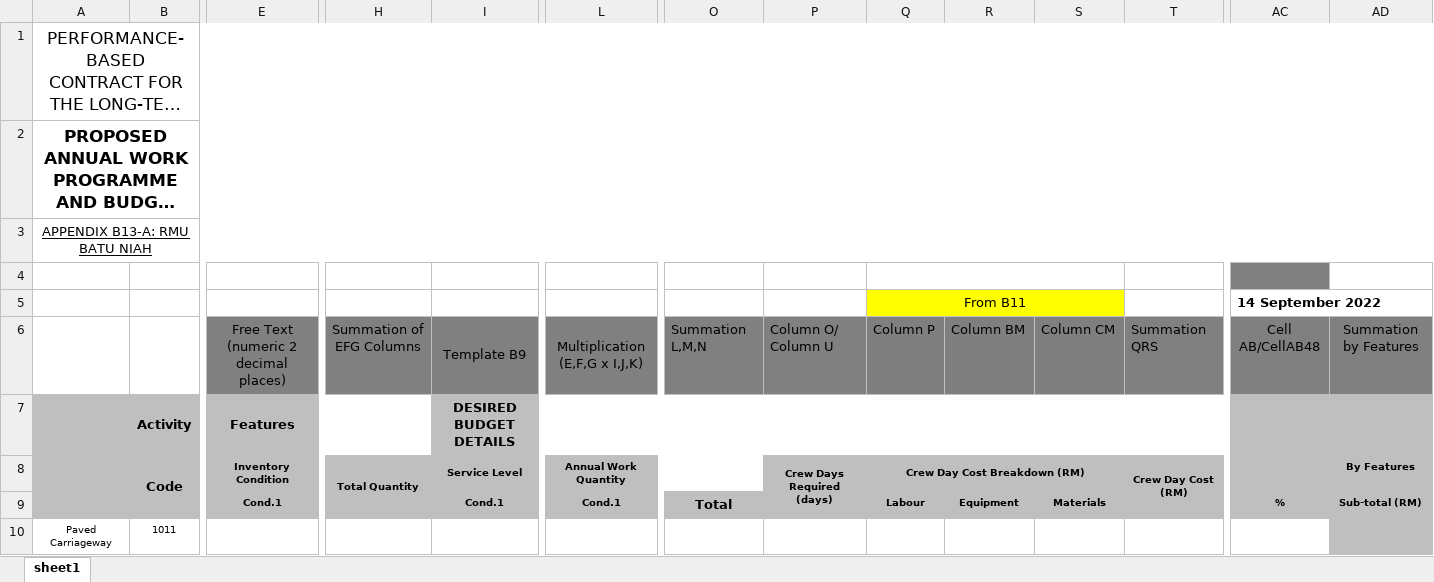
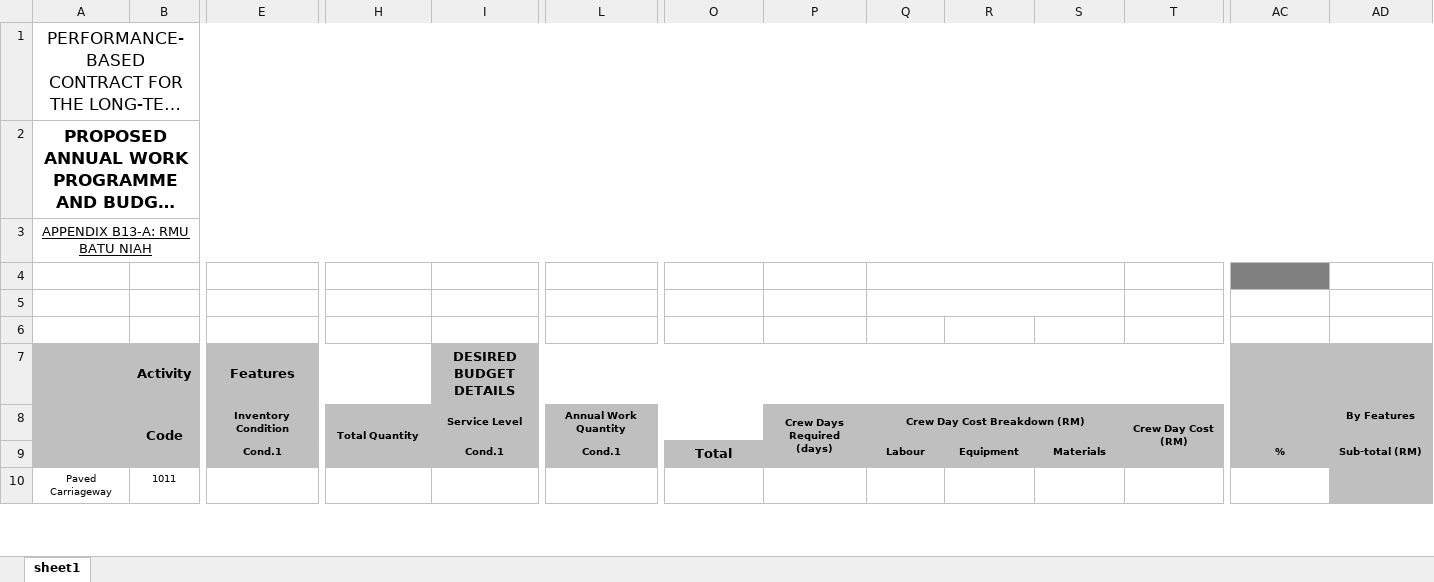
Before and after one commit to avowsteam/RAMMS2.0, an Excel workbook: RAMS/Web/RAMMS.Web.UI/wwwroot/Templates/FormB13.xlsx, sheet sheet1, drawn as a sheet; only a part is shown, gaps mark what is left out; long unchanged cells end in …; values as stored, in another font and other column widths than the file's, no borders; conditional formats not drawn; rows hold the shown columns only; the diff covers the shown part only; the diff names each change by its address in the sheet, - before the commit and + after, or states it on an @@ line.

```diff
--- a/RAMS/Web/RAMMS.Web.UI/wwwroot/Templates/FormB13.xlsx (sheet sheet1)
+++ b/RAMS/Web/RAMMS.Web.UI/wwwroot/Templates/FormB13.xlsx (sheet sheet1)
-Q5: From B11
+Q5: (empty)
-Q5:S5 fill: #FFFF00
+Q5:S5 fill: none
-AC5: 14 September 2022
+AC5: (empty)
-AC5:AD5 merged
-row 6:  |  | Free Text (numeric 2 decimal places) | Summation of EFG Columns | Template B9 | Multiplication (E,F,G x I,J,K) | Summation L,M,N | Column O/ Column U | Column P | Column BM | Column CM | Summation QRS | Cell AB/CellAB48 | Summation by Features
+row 6: (empty)
-E6:P6 fill: #808080
+E6:P6 fill: none
-Q6:S6 fill: #7F7F7F
+Q6:S6 fill: none
-T6:AD6 fill: #808080
+T6:AD6 fill: none
```
Also changed, not shown: cell formats elsewhere in this sheet, 7 other files.
